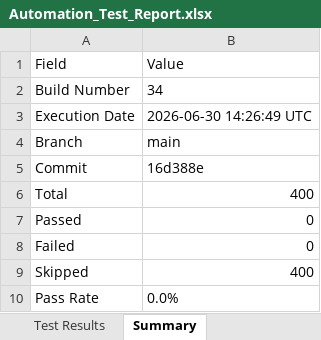
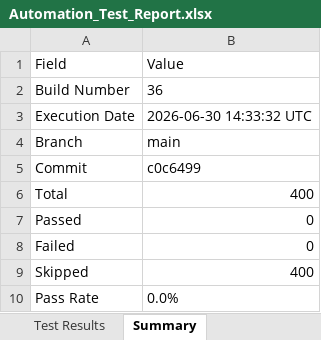
Before and after one commit to Dinesh-2005d/Smart_Admission, an Excel workbook: reports/appium/Excel/Automation_Test_Report.xlsx, sheet Summary, drawn as a sheet; values as stored, in another font and other column widths than the file's, no borders; the diff names each change by its address in the sheet, - before the commit and + after, or states it on an @@ line.

```diff
--- a/reports/appium/Excel/Automation_Test_Report.xlsx (sheet Summary)
+++ b/reports/appium/Excel/Automation_Test_Report.xlsx (sheet Summary)
-B2: 34
+B2: 36
-B3: 2026-06-30 14:26:49 UTC
+B3: 2026-06-30 14:33:32 UTC
-B5: 16d388e
+B5: c0c6499
```
Also changed, not shown: reports/backend/Excel/Automation_Test_Report.xlsx, reports/security/Security_Review_Report.xlsx, 25 other files.
